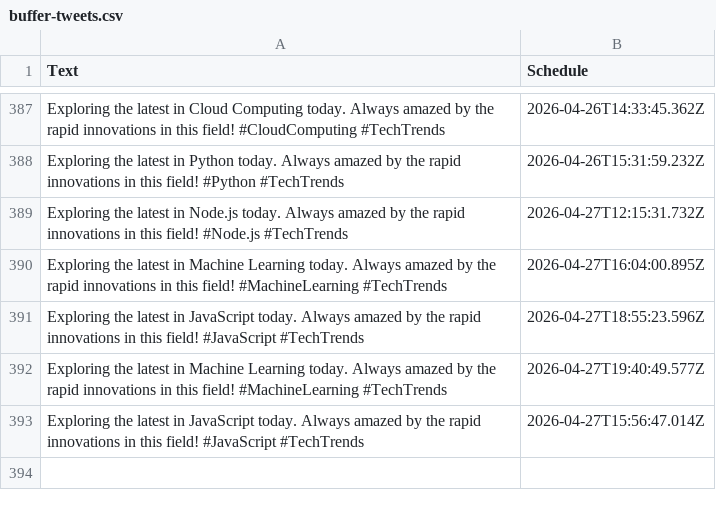
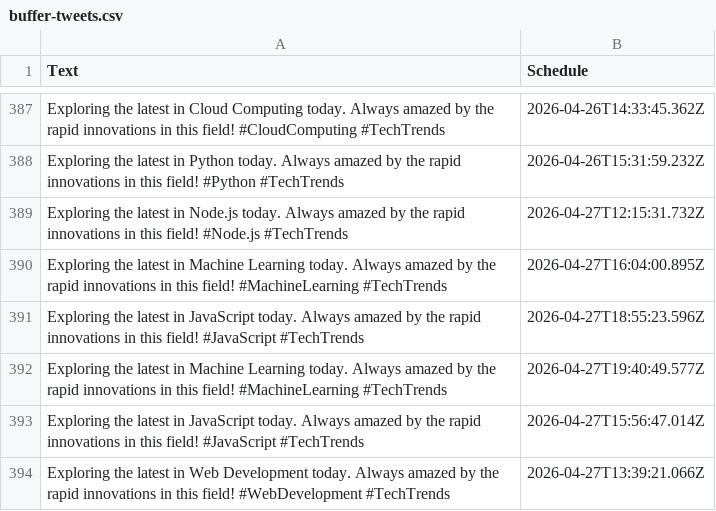
Before and after one commit to MrUnknown58/X-Automation, a CSV file: buffer-tweets.csv, drawn as a sheet; only a part is shown, gaps mark what is left out; the diff names each change by its address in the sheet, - before the commit and + after, or states it on an @@ line.

```diff
--- a/buffer-tweets.csv
+++ b/buffer-tweets.csv
+row 394: Exploring the latest in Web Development today. Always amazed by the rapid innovations in this field! #WebDevelopment #TechTrends | 2026-04-27T13:39:21.066Z
```
Also changed, not shown: 1 other file.
